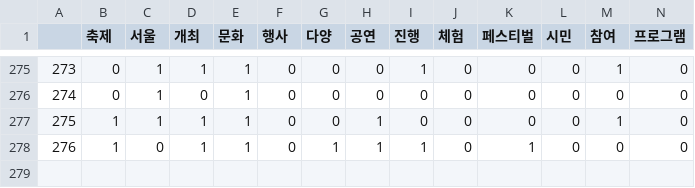
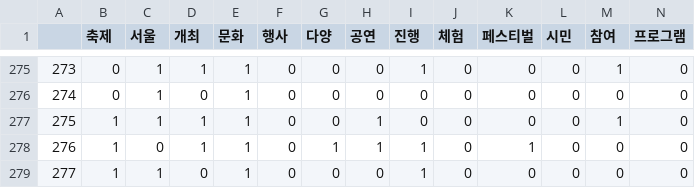
Before and after one commit to HokyeongChoi/sfcron, a CSV file: target_tag.csv, drawn as a sheet; only a part is shown, gaps mark what is left out; rows hold the shown columns only; the diff names each change by its address in the sheet, - before the commit and + after, or states it on an @@ line.

```diff
--- a/target_tag.csv
+++ b/target_tag.csv
+row 279: 277 | 1 | 1 | 0 | 1 | 0 | 0 | 0 | 1 | 0 | 0 | 0 | 0 | 0
```
Also changed, not shown: output.csv, 4 other files.
